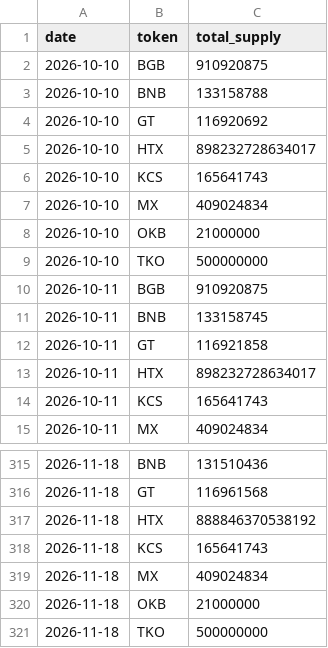
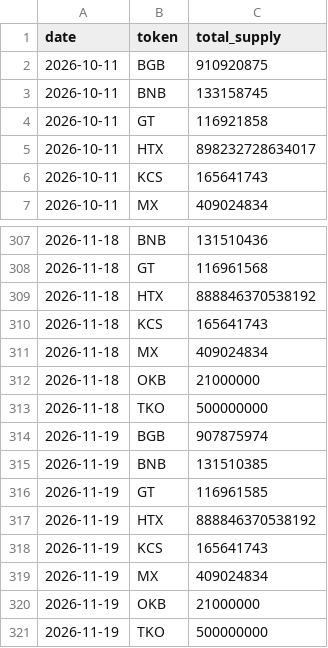
Before and after one commit to phuclt093/mexc-watcher, a CSV file: docs/data/burn_history.csv, drawn as a sheet; only a part is shown, gaps mark what is left out; removed rows and columns are numbered as before the commit, all else as after; the diff names each change by its address in the sheet, - before the commit and + after, or states it on an @@ line.

```diff
--- a/docs/data/burn_history.csv
+++ b/docs/data/burn_history.csv
-row 2: 2026-10-10 | BGB | 910920875
-row 3: 2026-10-10 | BNB | 133158788
-row 4: 2026-10-10 | GT | 116920692
-row 5: 2026-10-10 | HTX | 898232728634017
-row 6: 2026-10-10 | KCS | 165641743
-row 7: 2026-10-10 | MX | 409024834
-row 8: 2026-10-10 | OKB | 21000000
-row 9: 2026-10-10 | TKO | 500000000
+row 314: 2026-11-19 | BGB | 907875974
+row 315: 2026-11-19 | BNB | 131510385
+row 316: 2026-11-19 | GT | 116961585
+row 317: 2026-11-19 | HTX | 888846370538192
+row 318: 2026-11-19 | KCS | 165641743
+row 319: 2026-11-19 | MX | 409024834
+row 320: 2026-11-19 | OKB | 21000000
+row 321: 2026-11-19 | TKO | 500000000
```
Also changed, not shown: 4 other files.
